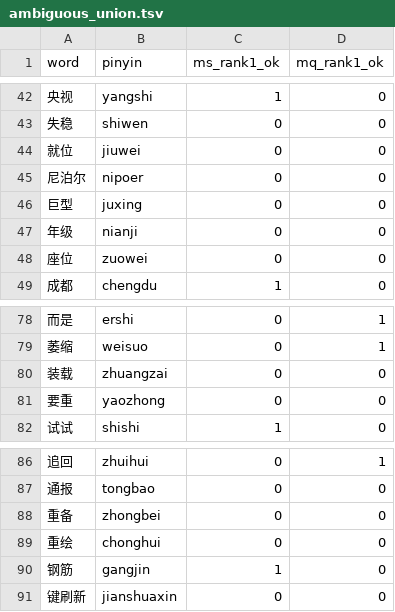
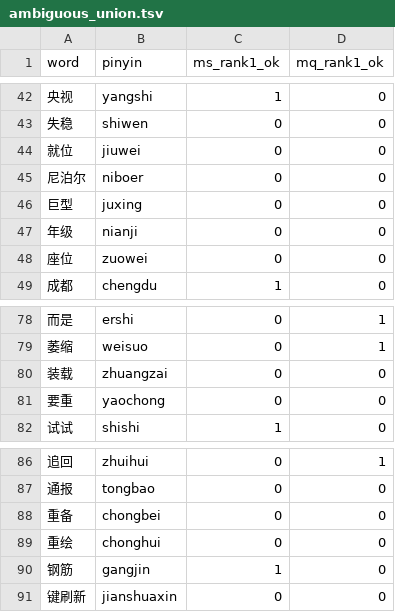
Before and after one commit to jidzhang/windows-ime-bench, a TSV file: cont/corpus/ambiguous_union.tsv, drawn as a sheet; only a part is shown, gaps mark what is left out.

```diff
--- a/cont/corpus/ambiguous_union.tsv
+++ b/cont/corpus/ambiguous_union.tsv
@@ -44,3 +44,3 @@ word	pinyin	ms_rank1_ok	mq_rank1_ok
 就位	jiuwei	0	0
-尼泊尔	nipoer	0	0
+尼泊尔	niboer	0	0
 巨型	juxing	0	0
@@ -80,3 +80,3 @@ word	pinyin	ms_rank1_ok	mq_rank1_ok
 装载	zhuangzai	0	0
-要重	yaozhong	0	0
+要重	yaochong	0	0
 试试	shishi	1	0
@@ -87,3 +87,3 @@ word	pinyin	ms_rank1_ok	mq_rank1_ok
 通报	tongbao	0	0
-重备	zhongbei	0	0
+重备	chongbei	0	0
 重绘	chonghui	0	0
```
Also changed, not shown: cont/corpus/ambiguous_words.tsv, cont/corpus/sweep_targets_mq.tsv, 8 other files.
